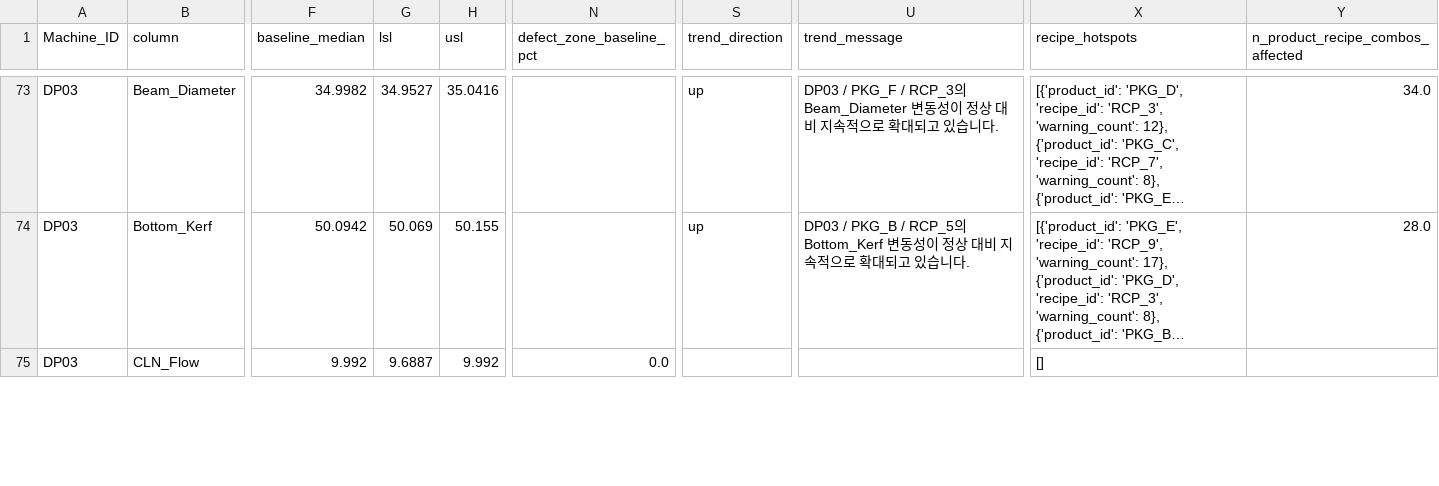
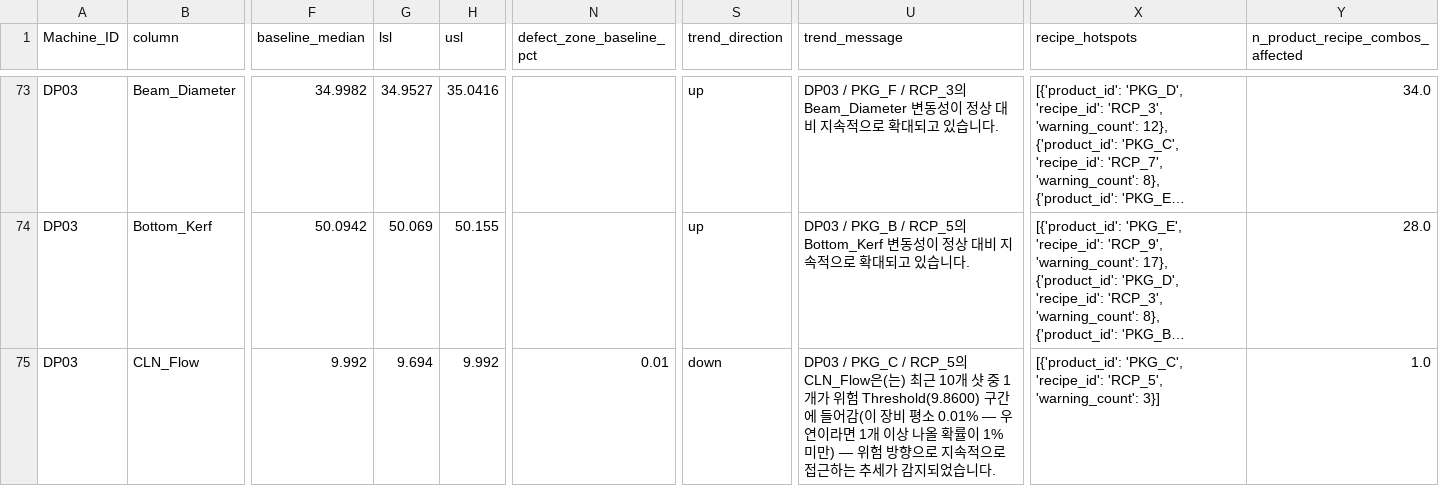
Before and after one commit to Mango-Orange-smoothie/SKSuniC_14th, a CSV file: 26.08.01_Goal5_HealthIndex_Dashboard_김시우/01_level_trend_by_machine_column.csv, drawn as a sheet; only a part is shown, gaps mark what is left out; long unchanged cells end in …; the diff covers the shown part only; the diff names each change by its address in the sheet, - before the commit and + after, or states it on an @@ line.

```diff
--- a/26.08.01_Goal5_HealthIndex_Dashboard_김시우/01_level_trend_by_machine_column.csv
+++ b/26.08.01_Goal5_HealthIndex_Dashboard_김시우/01_level_trend_by_machine_column.csv
-G75 (lsl): 9.6887
+G75 (lsl): 9.694
-N75 (defect_zone_baseline_pct): 0.0
+N75 (defect_zone_baseline_pct): 0.01
-S75 (trend_direction): (empty)
+S75 (trend_direction): down
-U75 (trend_message): (empty)
+U75 (trend_message): DP03 / PKG_C / RCP_5의 CLN_Flow은(는) 최근 10개 샷 중 1개가 위험 Threshold(9.8600) 구간에 들어감(이 장비 평소 0.01% — 우연이라면 1개 이상 나올 확률이 1% 미만) — 위험 방향으로 지속적으로 접근하는 추세가 감지되었습니다.
-X75 (recipe_hotspots): []
+X75 (recipe_hotspots): [{'product_id': 'PKG_C', 'recipe_id': 'RCP_5', 'warning_count': 3}]
-Y75 (n_product_recipe_combos_affected): (empty)
+Y75 (n_product_recipe_combos_affected): 1.0
```
Also changed, not shown: 64 edited cells elsewhere in this file, 26.08.01_Goal5_HealthIndex_Dashboard_김시우/02_health_index_by_defect.csv, analysis_outputs/preprocessing/00_baseline_C.csv, 7 other files.
